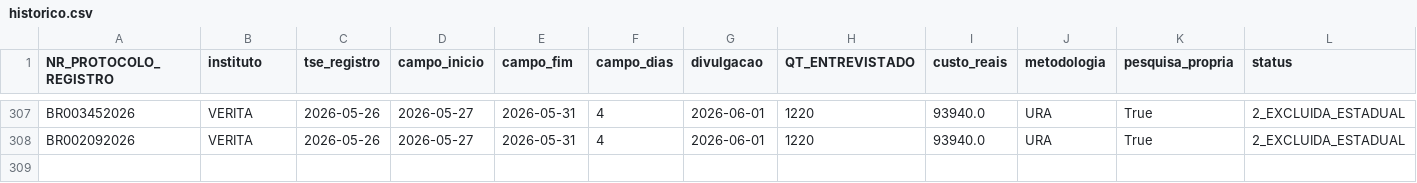
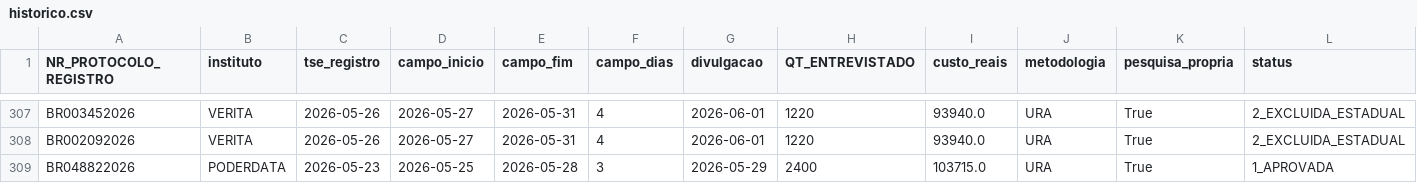
Before and after one commit to anac82/monitor-tse, a CSV file: data/historico.csv, drawn as a sheet; only a part is shown, gaps mark what is left out; rows hold the shown columns only; the diff names each change by its address in the sheet, - before the commit and + after, or states it on an @@ line.

```diff
--- a/data/historico.csv
+++ b/data/historico.csv
+row 309: BR048822026 | PODERDATA | 2026-05-23 | 2026-05-25 | 2026-05-28 | 3 | 2026-05-29 | 2400 | 103715.0 | URA | True | 1_APROVADA
```
Also changed, not shown: 3 other files.
